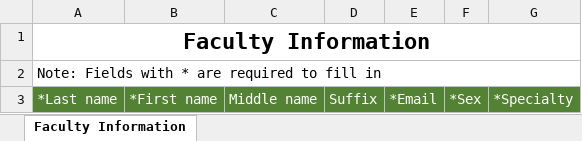
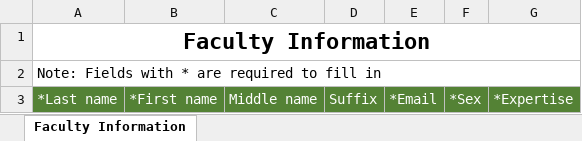
Before and after one commit to DelosReyes-Rolly/shsboard, an Excel workbook: public/uploads/Faculty Excel Format.xlsx, sheet Faculty Information, drawn as a sheet; values as stored, in another font and other column widths than the file's, no borders; the diff names each change by its address in the sheet, - before the commit and + after, or states it on an @@ line.

```diff
--- a/public/uploads/Faculty Excel Format.xlsx (sheet Faculty Information)
+++ b/public/uploads/Faculty Excel Format.xlsx (sheet Faculty Information)
-G3: *Specialty
+G3: *Expertise
```
Also changed, not shown: 29 other files.
